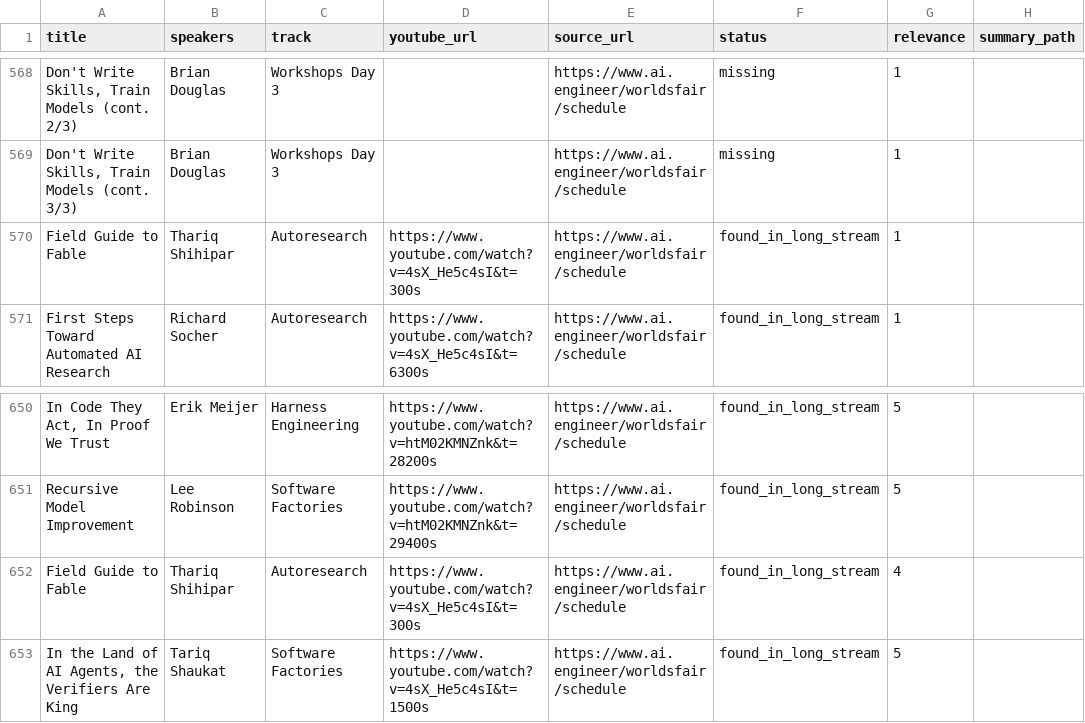
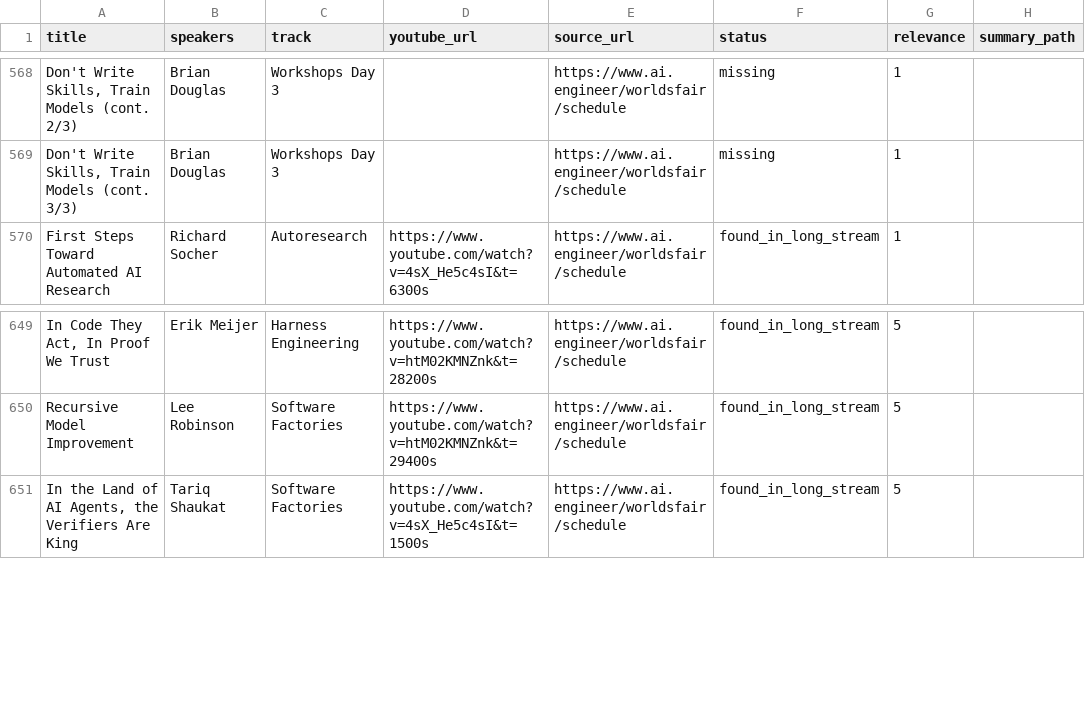
Before and after one commit to xonika9/ai-engineer-worlds-fair-2026-ru, a CSV file: manifest.csv, drawn as a sheet; only a part is shown, gaps mark what is left out; the diff names each change by its address in the sheet, - before the commit and + after, or states it on an @@ line.

```diff
--- a/manifest.csv
+++ b/manifest.csv
-row 570: Field Guide to Fable | Thariq Shihipar | Autoresearch | https://www.youtube.com/watch?v=4sX_He5c4sI&t=300s | https://www.ai.engineer/worldsfair/schedule | found_in_long_stream | 1
-row 652: Field Guide to Fable | Thariq Shihipar | Autoresearch | https://www.youtube.com/watch?v=4sX_He5c4sI&t=300s | https://www.ai.engineer/worldsfair/schedule | found_in_long_stream | 4
```
Also changed, not shown: 3 other files.
